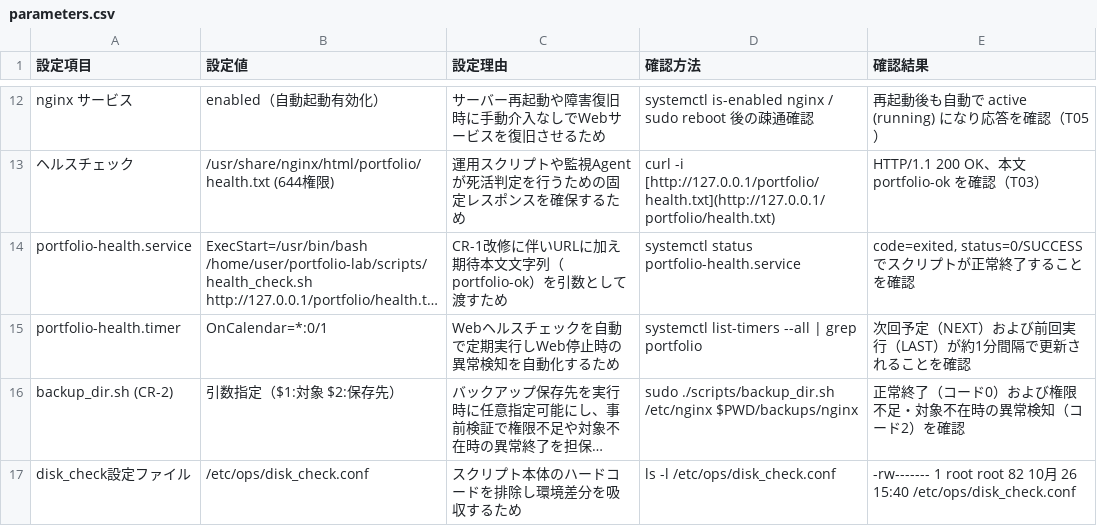
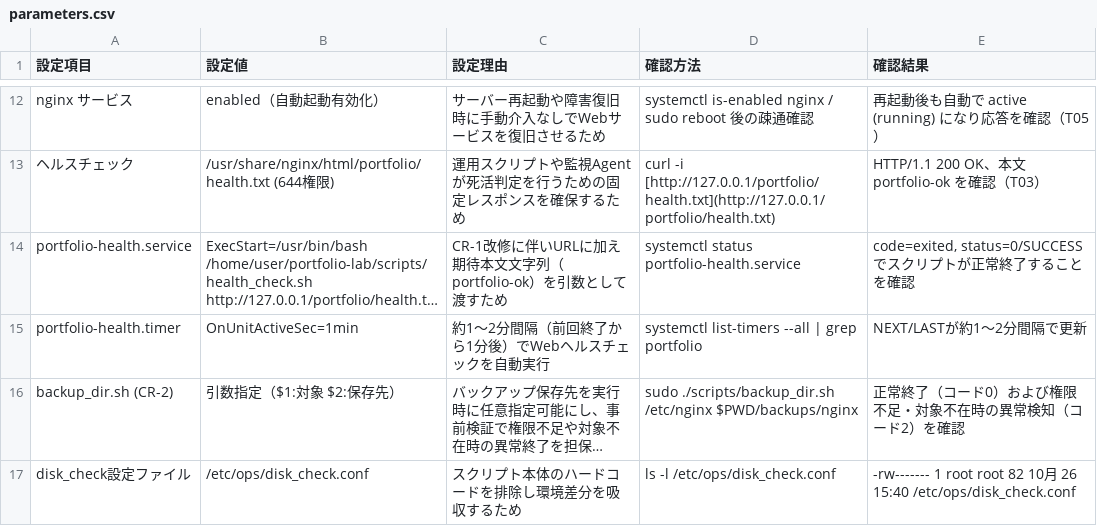
Before and after one commit to tsdeportfolio/aws-linux-hybrid-portfolio, a CSV file: docs/parameters.csv, drawn as a sheet; only a part is shown, gaps mark what is left out; long unchanged cells end in …; the diff names each change by its address in the sheet, - before the commit and + after, or states it on an @@ line.

```diff
--- a/docs/parameters.csv
+++ b/docs/parameters.csv
-B15 (設定値): OnCalendar=*:0/1
+B15 (設定値): OnUnitActiveSec=1min
-C15 (設定理由): Webヘルスチェックを自動で定期実行しWeb停止時の異常検知を自動化するため
+C15 (設定理由): 約1〜2分間隔（前回終了から1分後）でWebヘルスチェックを自動実行
-E15 (確認結果): 次回予定（NEXT）および前回実行（LAST）が約1分間隔で更新されることを確認
+E15 (確認結果): NEXT/LASTが約1〜2分間隔で更新
```
Also changed, not shown: 2 other files.
